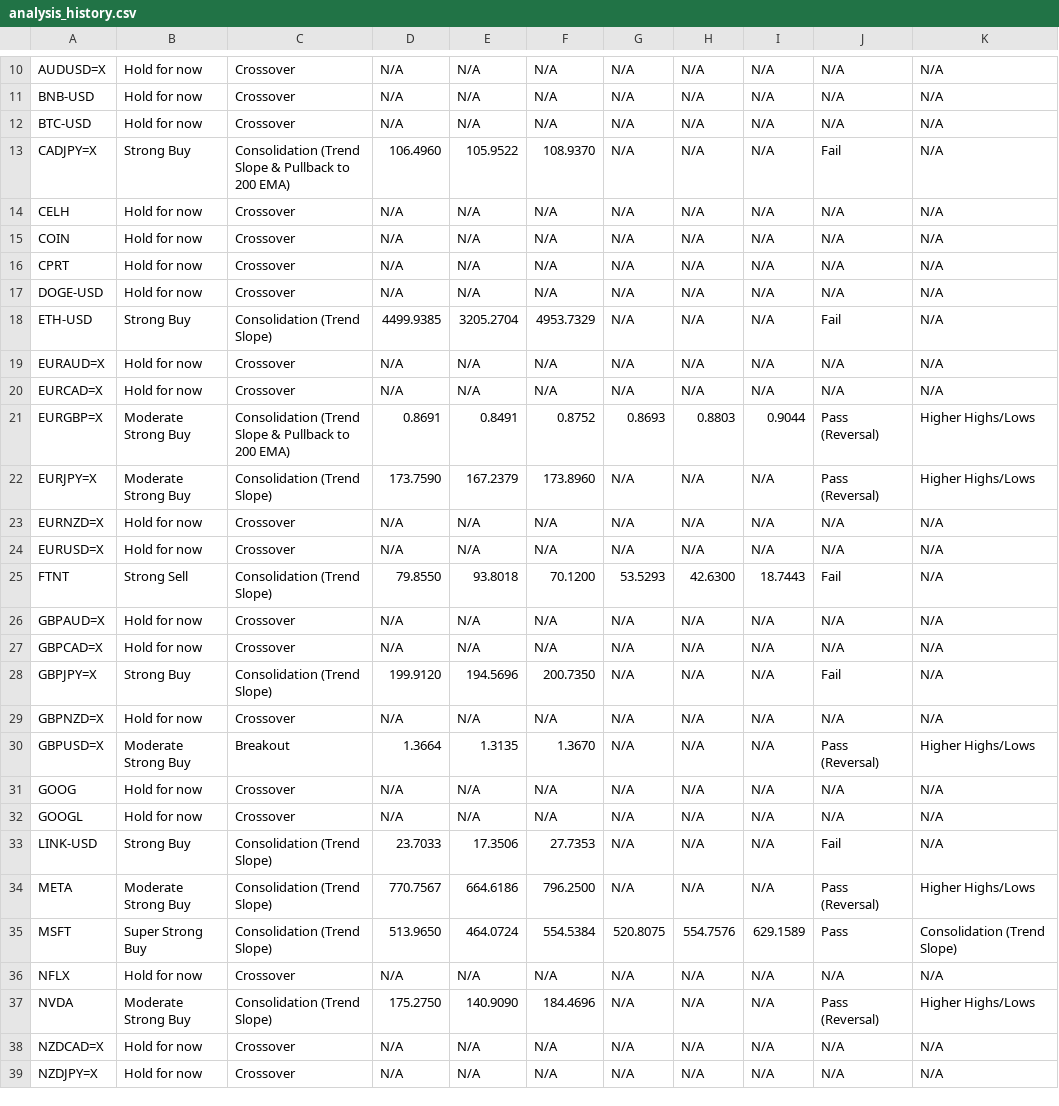
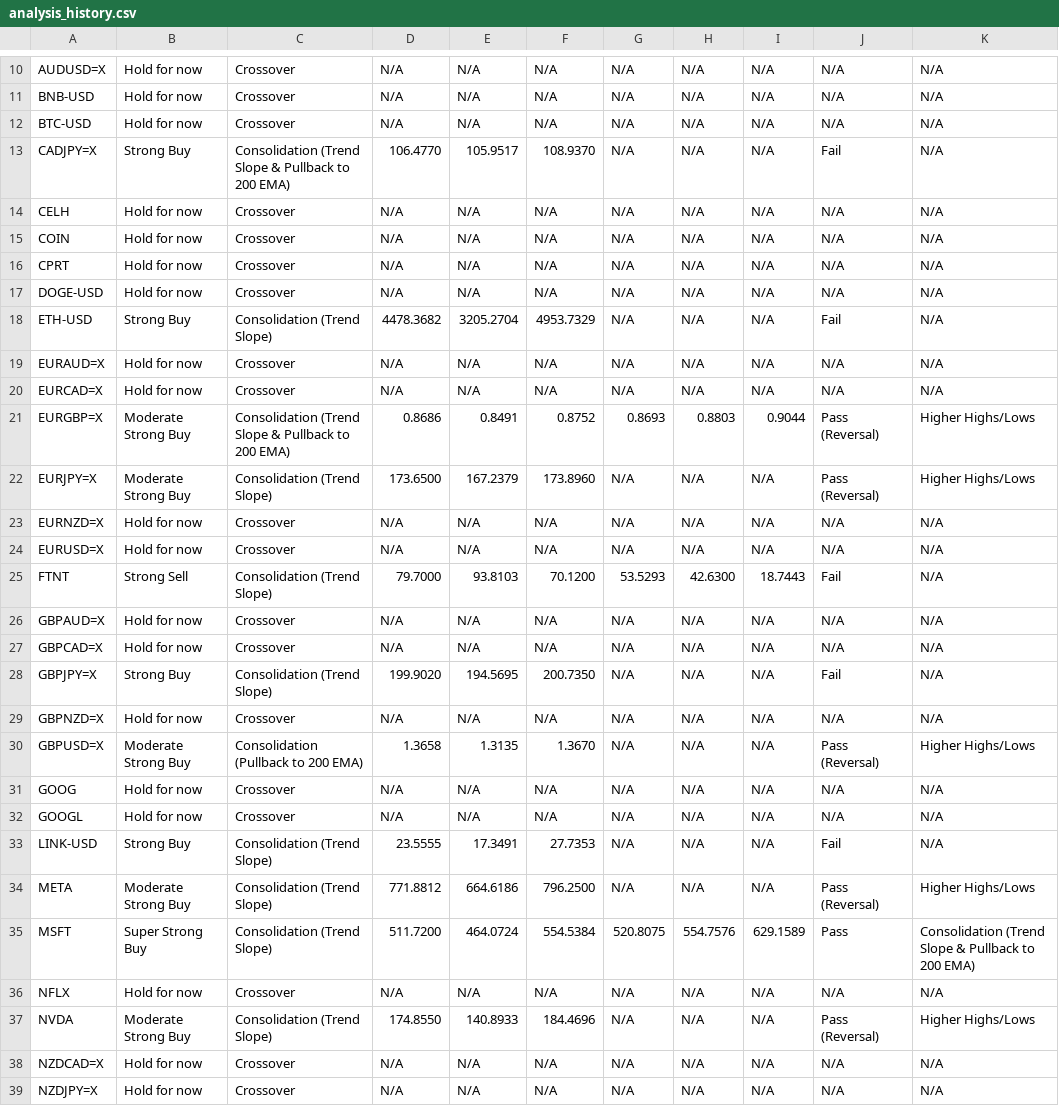
Before and after one commit to leongewv/automated-ticker-analyzer, a CSV file: analysis_history.csv, drawn as a sheet; only a part is shown, gaps mark what is left out; the diff covers the shown part only.

```diff
--- a/analysis_history.csv
+++ b/analysis_history.csv
@@ -12,3 +12,3 @@ BNB-USD,Hold for now,Crossover,N/A,N/A,N/A,N/A,N/A,N/A,N/A,N/A
 BTC-USD,Hold for now,Crossover,N/A,N/A,N/A,N/A,N/A,N/A,N/A,N/A
-CADJPY=X,Strong Buy,Consolidation (Trend Slope & Pullback to 200 EMA),106.4960,105.9522,108.9370,N/A,N/A,N/A,Fail,N/A
+CADJPY=X,Strong Buy,Consolidation (Trend Slope & Pullback to 200 EMA),106.4770,105.9517,108.9370,N/A,N/A,N/A,Fail,N/A
 CELH,Hold for now,Crossover,N/A,N/A,N/A,N/A,N/A,N/A,N/A,N/A
@@ -17,22 +17,22 @@ CPRT,Hold for now,Crossover,N/A,N/A,N/A,N/A,N/A,N/A,N/A,N/A
 DOGE-USD,Hold for now,Crossover,N/A,N/A,N/A,N/A,N/A,N/A,N/A,N/A
-ETH-USD,Strong Buy,Consolidation (Trend Slope),4499.9385,3205.2704,4953.7329,N/A,N/A,N/A,Fail,N/A
+ETH-USD,Strong Buy,Consolidation (Trend Slope),4478.3682,3205.2704,4953.7329,N/A,N/A,N/A,Fail,N/A
 EURAUD=X,Hold for now,Crossover,N/A,N/A,N/A,N/A,N/A,N/A,N/A,N/A
 EURCAD=X,Hold for now,Crossover,N/A,N/A,N/A,N/A,N/A,N/A,N/A,N/A
-EURGBP=X,Moderate Strong Buy,Consolidation (Trend Slope & Pullback to 200 EMA),0.8691,0.8491,0.8752,0.8693,0.8803,0.9044,Pass (Reversal),Higher Highs/Lows
-EURJPY=X,Moderate Strong Buy,Consolidation (Trend Slope),173.7590,167.2379,173.8960,N/A,N/A,N/A,Pass (Reversal),Higher Highs/Lows
+EURGBP=X,Moderate Strong Buy,Consolidation (Trend Slope & Pullback to 200 EMA),0.8686,0.8491,0.8752,0.8693,0.8803,0.9044,Pass (Reversal),Higher Highs/Lows
+EURJPY=X,Moderate Strong Buy,Consolidation (Trend Slope),173.6500,167.2379,173.8960,N/A,N/A,N/A,Pass (Reversal),Higher Highs/Lows
 EURNZD=X,Hold for now,Crossover,N/A,N/A,N/A,N/A,N/A,N/A,N/A,N/A
 EURUSD=X,Hold for now,Crossover,N/A,N/A,N/A,N/A,N/A,N/A,N/A,N/A
-FTNT,Strong Sell,Consolidation (Trend Slope),79.8550,93.8018,70.1200,53.5293,42.6300,18.7443,Fail,N/A
+FTNT,Strong Sell,Consolidation (Trend Slope),79.7000,93.8103,70.1200,53.5293,42.6300,18.7443,Fail,N/A
 GBPAUD=X,Hold for now,Crossover,N/A,N/A,N/A,N/A,N/A,N/A,N/A,N/A
 GBPCAD=X,Hold for now,Crossover,N/A,N/A,N/A,N/A,N/A,N/A,N/A,N/A
-GBPJPY=X,Strong Buy,Consolidation (Trend Slope),199.9120,194.5696,200.7350,N/A,N/A,N/A,Fail,N/A
+GBPJPY=X,Strong Buy,Consolidation (Trend Slope),199.9020,194.5695,200.7350,N/A,N/A,N/A,Fail,N/A
 GBPNZD=X,Hold for now,Crossover,N/A,N/A,N/A,N/A,N/A,N/A,N/A,N/A
-GBPUSD=X,Moderate Strong Buy,Breakout,1.3664,1.3135,1.3670,N/A,N/A,N/A,Pass (Reversal),Higher Highs/Lows
+GBPUSD=X,Moderate Strong Buy,Consolidation (Pullback to 200 EMA),1.3658,1.3135,1.3670,N/A,N/A,N/A,Pass (Reversal),Higher Highs/Lows
 GOOG,Hold for now,Crossover,N/A,N/A,N/A,N/A,N/A,N/A,N/A,N/A
 GOOGL,Hold for now,Crossover,N/A,N/A,N/A,N/A,N/A,N/A,N/A,N/A
-LINK-USD,Strong Buy,Consolidation (Trend Slope),23.7033,17.3506,27.7353,N/A,N/A,N/A,Fail,N/A
-META,Moderate Strong Buy,Consolidation (Trend Slope),770.7567,664.6186,796.2500,N/A,N/A,N/A,Pass (Reversal),Higher Highs/Lows
-MSFT,Super Strong Buy,Consolidation (Trend Slope),513.9650,464.0724,554.5384,520.8075,554.7576,629.1589,Pass,Consolidation (Trend Slope)
+LINK-USD,Strong Buy,Consolidation (Trend Slope),23.5555,17.3491,27.7353,N/A,N/A,N/A,Fail,N/A
+META,Moderate Strong Buy,Consolidation (Trend Slope),771.8812,664.6186,796.2500,N/A,N/A,N/A,Pass (Reversal),Higher Highs/Lows
+MSFT,Super Strong Buy,Consolidation (Trend Slope),511.7200,464.0724,554.5384,520.8075,554.7576,629.1589,Pass,Consolidation (Trend Slope & Pullback to 200 EMA)
 NFLX,Hold for now,Crossover,N/A,N/A,N/A,N/A,N/A,N/A,N/A,N/A
-NVDA,Moderate Strong Buy,Consolidation (Trend Slope),175.2750,140.9090,184.4696,N/A,N/A,N/A,Pass (Reversal),Higher Highs/Lows
+NVDA,Moderate Strong Buy,Consolidation (Trend Slope),174.8550,140.8933,184.4696,N/A,N/A,N/A,Pass (Reversal),Higher Highs/Lows
 NZDCAD=X,Hold for now,Crossover,N/A,N/A,N/A,N/A,N/A,N/A,N/A,N/A
```
Also changed, not shown: 11 edited cells elsewhere in this file.
